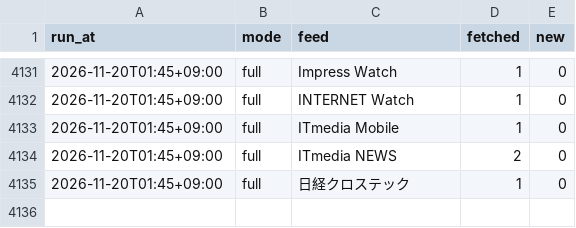
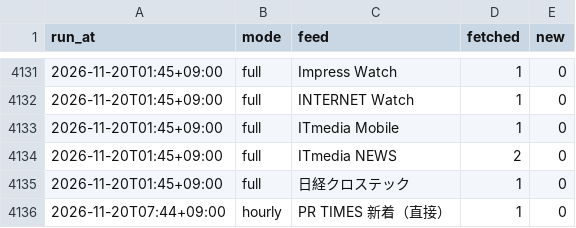
Before and after one commit to nskr-works/money-news, a CSV file: stats/feed_log.csv, drawn as a sheet; only a part is shown, gaps mark what is left out.

```diff
--- a/stats/feed_log.csv
+++ b/stats/feed_log.csv
@@ -4135 +4135,2 @@ run_at,mode,feed,fetched,new
 2026-11-20T01:45+09:00,full,日経クロステック,1,0
+2026-11-20T07:44+09:00,hourly,PR TIMES 新着（直接）,1,0
```
